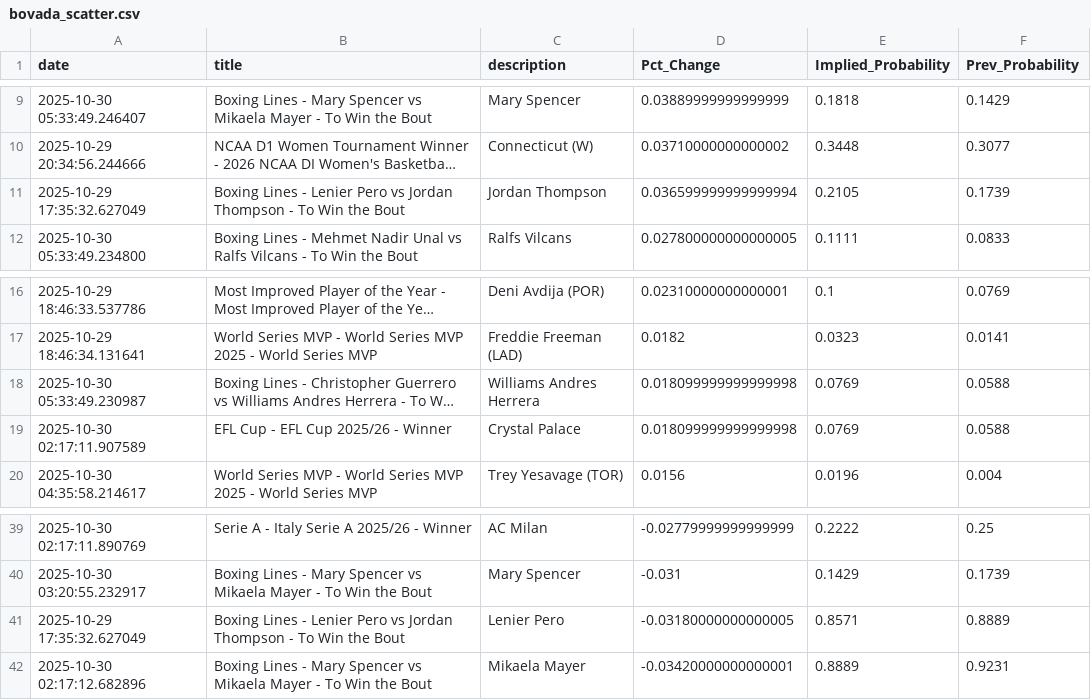
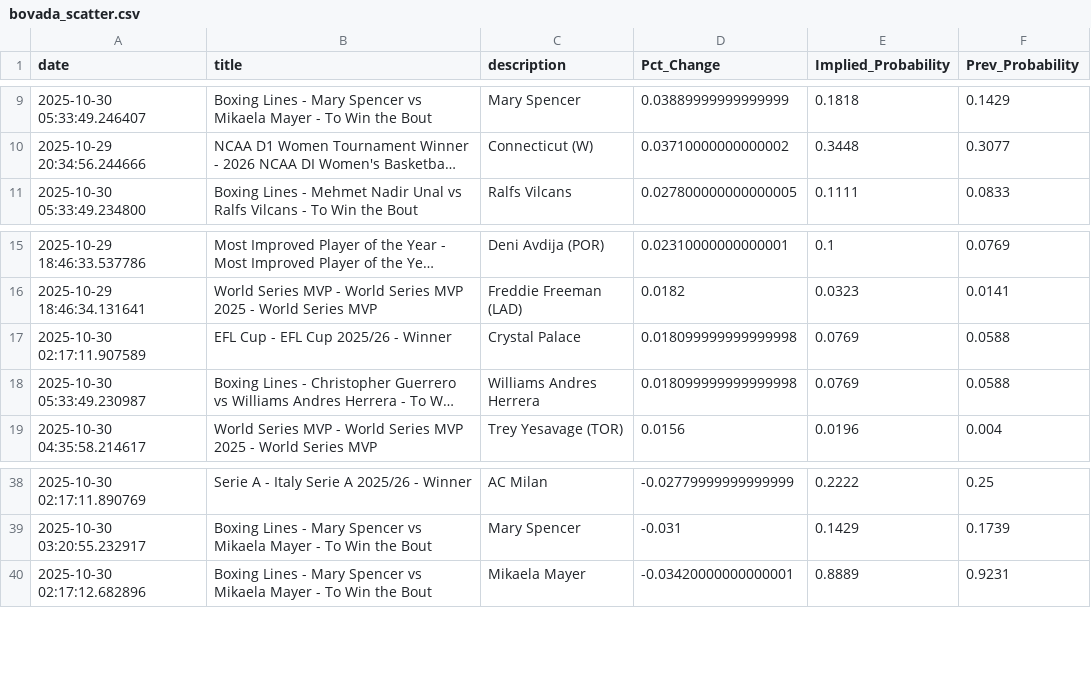
Before and after one commit to aaroncolesmith/bovada_data_1001, a CSV file: data/bovada_scatter.csv, drawn as a sheet; only a part is shown, gaps mark what is left out; long unchanged cells end in …; removed rows and columns are numbered as before the commit, all else as after; the diff names each change by its address in the sheet, - before the commit and + after, or states it on an @@ line.

Commit message:
Update data

```diff
--- a/data/bovada_scatter.csv
+++ b/data/bovada_scatter.csv
-row 11: 2025-10-29 17:35:32.627049 | Boxing Lines - Lenier Pero vs Jordan Thompson - To Win the Bout | Jordan Thompson | 0.036599999999999994 | 0.2105 | 0.1739
@@ row 19 moved to row 17: 2025-10-30 02:17:11.907589 @@
-row 41: 2025-10-29 17:35:32.627049 | Boxing Lines - Lenier Pero vs Jordan Thompson - To Win the Bout | Lenier Pero | -0.03180000000000005 | 0.8571 | 0.8889
```
Also changed, not shown: 1 other file.
